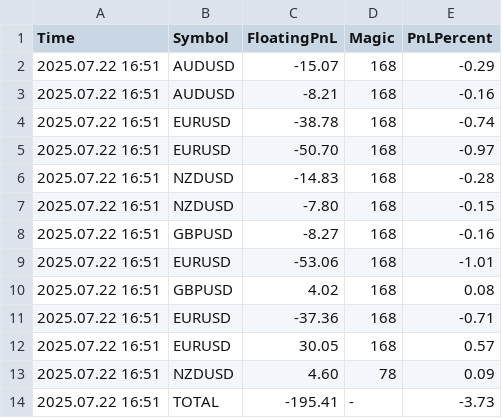
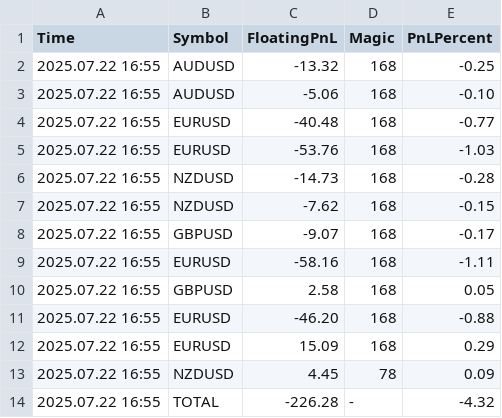
Before and after one commit to anshul-chaudhary/mt4-currentfloatingpnl, a CSV file: FloatingPnLLog_CURRENT_11238402.csv, drawn as a sheet.

```diff
--- a/FloatingPnLLog_CURRENT_11238402.csv
+++ b/FloatingPnLLog_CURRENT_11238402.csv
@@ -1,14 +1,14 @@
 Time;Symbol;FloatingPnL;Magic;PnLPercent
-2025.07.22 16:51;AUDUSD;-15.07;168;-0.29
-2025.07.22 16:51;AUDUSD;-8.21;168;-0.16
-2025.07.22 16:51;EURUSD;-38.78;168;-0.74
-2025.07.22 16:51;EURUSD;-50.70;168;-0.97
-2025.07.22 16:51;NZDUSD;-14.83;168;-0.28
-2025.07.22 16:51;NZDUSD;-7.80;168;-0.15
-2025.07.22 16:51;GBPUSD;-8.27;168;-0.16
-2025.07.22 16:51;EURUSD;-53.06;168;-1.01
-2025.07.22 16:51;GBPUSD;4.02;168;0.08
-2025.07.22 16:51;EURUSD;-37.36;168;-0.71
-2025.07.22 16:51;EURUSD;30.05;168;0.57
-2025.07.22 16:51;NZDUSD;4.60;78;0.09
-2025.07.22 16:51;TOTAL;-195.41;-;-3.73
+2025.07.22 16:55;AUDUSD;-13.32;168;-0.25
+2025.07.22 16:55;AUDUSD;-5.06;168;-0.10
+2025.07.22 16:55;EURUSD;-40.48;168;-0.77
+2025.07.22 16:55;EURUSD;-53.76;168;-1.03
+2025.07.22 16:55;NZDUSD;-14.73;168;-0.28
+2025.07.22 16:55;NZDUSD;-7.62;168;-0.15
+2025.07.22 16:55;GBPUSD;-9.07;168;-0.17
+2025.07.22 16:55;EURUSD;-58.16;168;-1.11
+2025.07.22 16:55;GBPUSD;2.58;168;0.05
+2025.07.22 16:55;EURUSD;-46.20;168;-0.88
+2025.07.22 16:55;EURUSD;15.09;168;0.29
+2025.07.22 16:55;NZDUSD;4.45;78;0.09
+2025.07.22 16:55;TOTAL;-226.28;-;-4.32
```
Also changed, not shown: FloatingPnLLog_ARCHIVE_11238402.csv.
